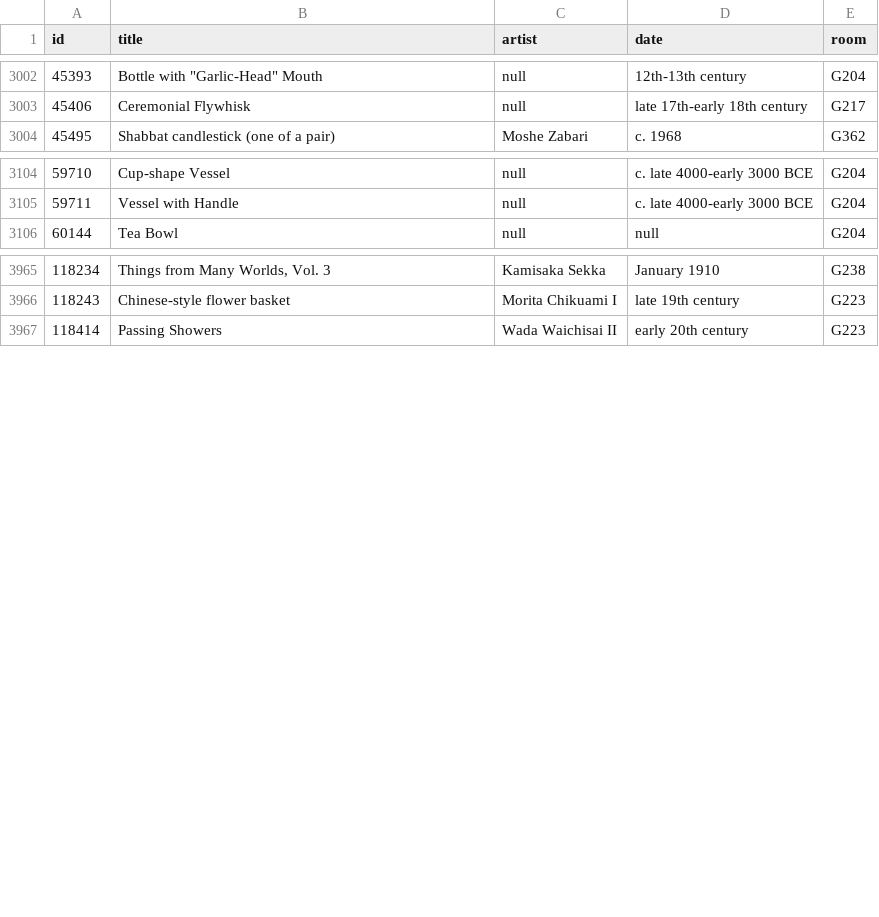
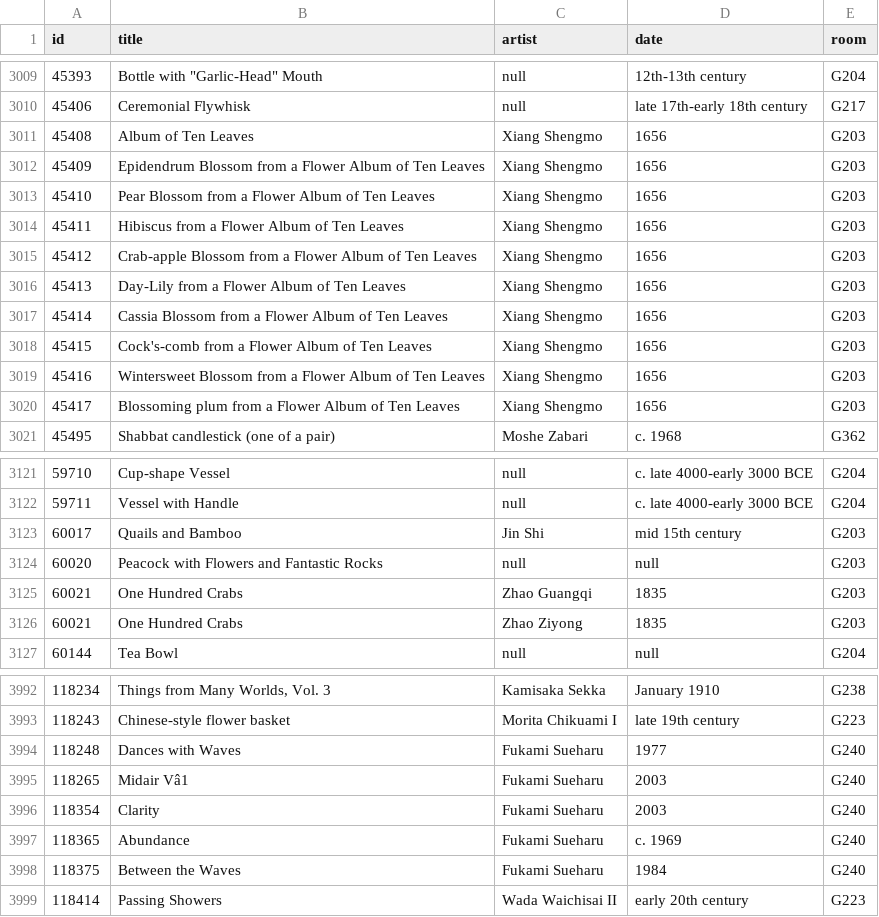
Before and after one commit to miabot/galleries.csv, a CSV file: index.csv, drawn as a sheet; only a part is shown, gaps mark what is left out; the diff covers the shown part only; the diff names each change by its address in the sheet, - before the commit and + after, or states it on an @@ line.

```diff
--- a/index.csv
+++ b/index.csv
+row 3011: 45408 | Album of Ten Leaves | Xiang Shengmo | 1656 | G203
+row 3012: 45409 | Epidendrum Blossom from a Flower Album of Ten Leaves | Xiang Shengmo | 1656 | G203
+row 3013: 45410 | Pear Blossom from a Flower Album of Ten Leaves | Xiang Shengmo | 1656 | G203
+row 3014: 45411 | Hibiscus from a Flower Album of Ten Leaves | Xiang Shengmo | 1656 | G203
+row 3015: 45412 | Crab-apple Blossom from a Flower Album of Ten Leaves | Xiang Shengmo | 1656 | G203
+row 3016: 45413 | Day-Lily from a Flower Album of Ten Leaves | Xiang Shengmo | 1656 | G203
+row 3017: 45414 | Cassia Blossom from a Flower Album of Ten Leaves | Xiang Shengmo | 1656 | G203
+row 3018: 45415 | Cock's-comb from a Flower Album of Ten Leaves | Xiang Shengmo | 1656 | G203
+row 3019: 45416 | Wintersweet Blossom from a Flower Album of Ten Leaves | Xiang Shengmo | 1656 | G203
+row 3020: 45417 | Blossoming plum from a Flower Album of Ten Leaves | Xiang Shengmo | 1656 | G203
+row 3123: 60017 | Quails and Bamboo | Jin Shi | mid 15th century | G203
+row 3124: 60020 | Peacock with Flowers and Fantastic Rocks | null | null | G203
+row 3125: 60021 | One Hundred Crabs | Zhao Guangqi | 1835 | G203
+row 3126: 60021 | One Hundred Crabs | Zhao Ziyong | 1835 | G203
+row 3994: 118248 | Dances with Waves | Fukami Sueharu | 1977 | G240
+row 3995: 118265 | Midair Vâ1 | Fukami Sueharu | 2003 | G240
+row 3996: 118354 | Clarity | Fukami Sueharu | 2003 | G240
+row 3997: 118365 | Abundance | Fukami Sueharu | c. 1969 | G240
+row 3998: 118375 | Between the Waves | Fukami Sueharu | 1984 | G240
```
Also changed, not shown: 17 added rows elsewhere in this file, galleries/266-G274.csv, 2 other files.
